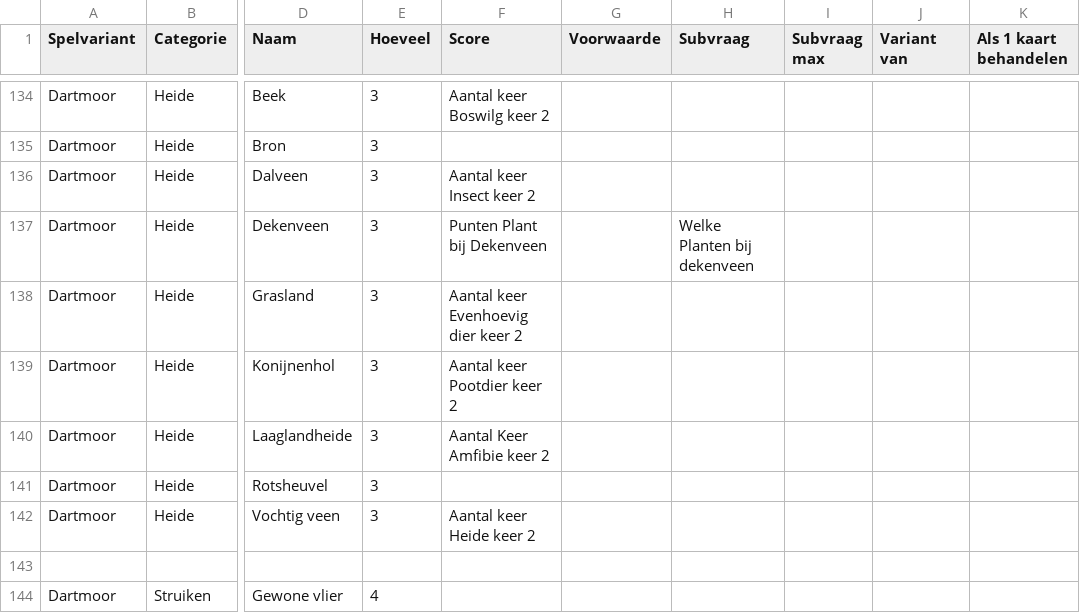
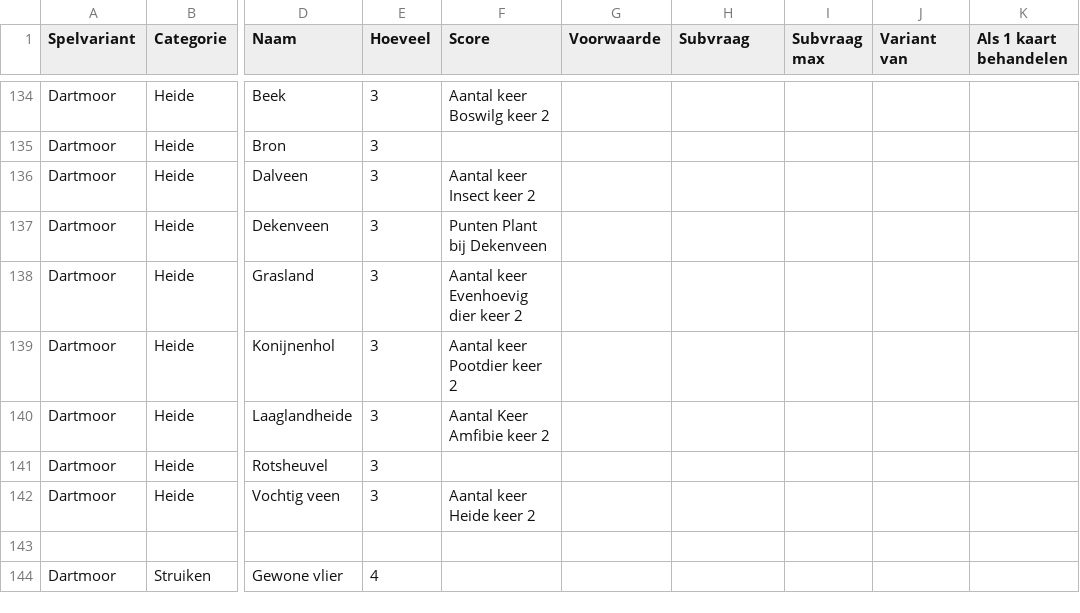
Before and after one commit to garfix/forest-shuffle-score, a CSV file: src/assets/Forest shuffle features - Sheet1.csv, drawn as a sheet; only a part is shown, gaps mark what is left out; the diff names each change by its address in the sheet, - before the commit and + after, or states it on an @@ line.

Commit message:
dekenveen

```diff
--- a/src/assets/Forest shuffle features - Sheet1.csv
+++ b/src/assets/Forest shuffle features - Sheet1.csv
-H137 (Subvraag): Welke Planten bij dekenveen
+H137 (Subvraag): (empty)
```
Also changed, not shown: 3 other files.
